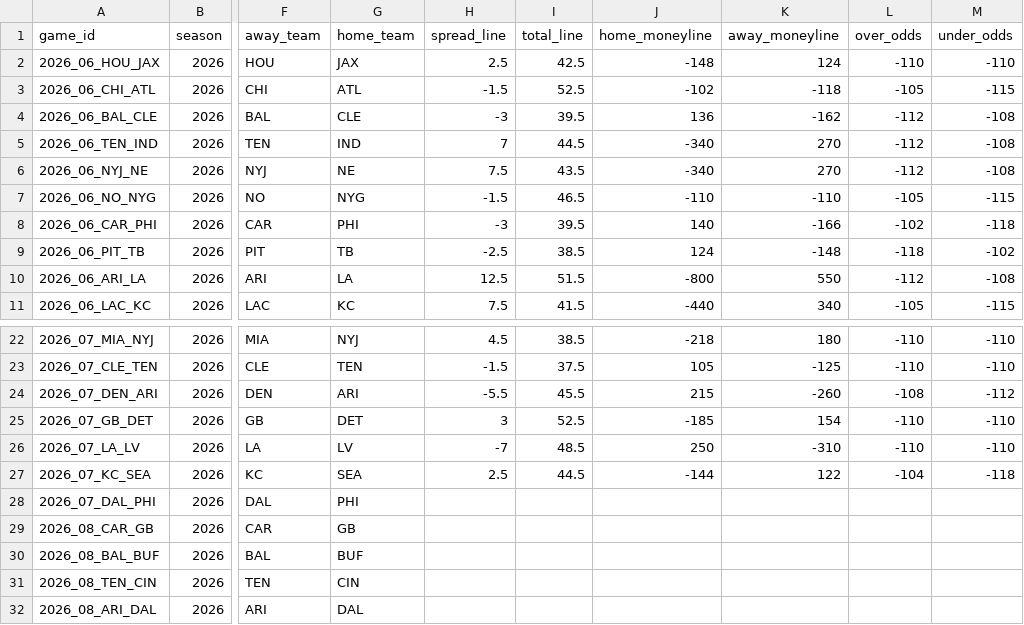
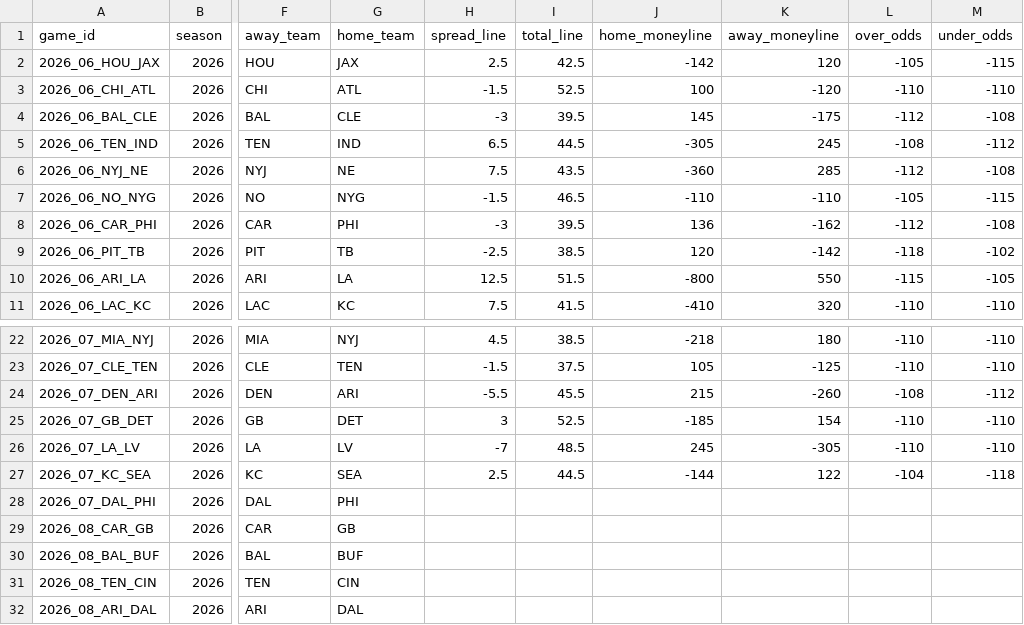
Before and after one commit to georgecharlesworth5-sudo/footystatpack, a CSV file: data/nfl_upcoming.csv, drawn as a sheet; only a part is shown, gaps mark what is left out; the diff covers the shown part only; the diff names each change by its address in the sheet, - before the commit and + after, or states it on an @@ line.

```diff
--- a/data/nfl_upcoming.csv
+++ b/data/nfl_upcoming.csv
-J2 (home_moneyline): -148
+J2 (home_moneyline): -142
-K2 (away_moneyline): 124
+K2 (away_moneyline): 120
-L2 (over_odds): -110
+L2 (over_odds): -105
-M2 (under_odds): -110
+M2 (under_odds): -115
-J3 (home_moneyline): -102
+J3 (home_moneyline): 100
-K3 (away_moneyline): -118
+K3 (away_moneyline): -120
-L3 (over_odds): -105
+L3 (over_odds): -110
-M3 (under_odds): -115
+M3 (under_odds): -110
-J4 (home_moneyline): 136
+J4 (home_moneyline): 145
-K4 (away_moneyline): -162
+K4 (away_moneyline): -175
-H5 (spread_line): 7
+H5 (spread_line): 6.5
-J5 (home_moneyline): -340
+J5 (home_moneyline): -305
-K5 (away_moneyline): 270
+K5 (away_moneyline): 245
-L5 (over_odds): -112
+L5 (over_odds): -108
-M5 (under_odds): -108
+M5 (under_odds): -112
-J6 (home_moneyline): -340
+J6 (home_moneyline): -360
-K6 (away_moneyline): 270
+K6 (away_moneyline): 285
-J8 (home_moneyline): 140
+J8 (home_moneyline): 136
-K8 (away_moneyline): -166
+K8 (away_moneyline): -162
-L8 (over_odds): -102
+L8 (over_odds): -112
-M8 (under_odds): -118
+M8 (under_odds): -108
-J9 (home_moneyline): 124
+J9 (home_moneyline): 120
-K9 (away_moneyline): -148
+K9 (away_moneyline): -142
-L10 (over_odds): -112
+L10 (over_odds): -115
-M10 (under_odds): -108
+M10 (under_odds): -105
-J11 (home_moneyline): -440
+J11 (home_moneyline): -410
-K11 (away_moneyline): 340
+K11 (away_moneyline): 320
-L11 (over_odds): -105
+L11 (over_odds): -110
-M11 (under_odds): -115
+M11 (under_odds): -110
-J26 (home_moneyline): 250
+J26 (home_moneyline): 245
-K26 (away_moneyline): -310
+K26 (away_moneyline): -305
```
Also changed, not shown: 20 edited cells elsewhere in this file, bets_log.csv, 3 other files.
